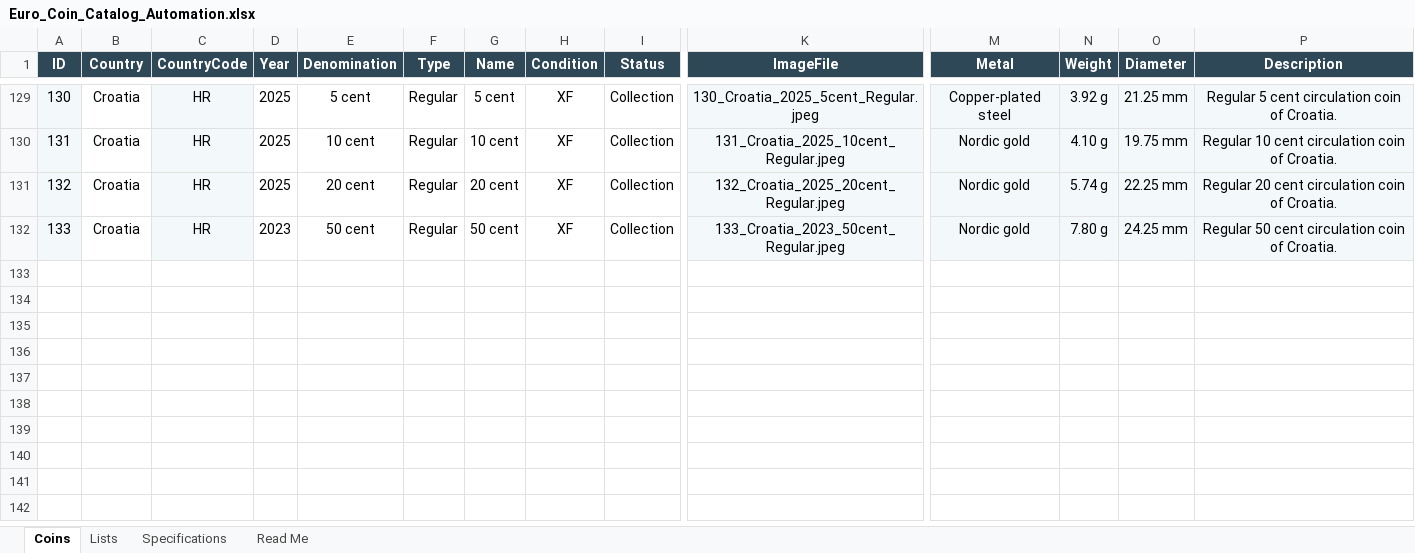
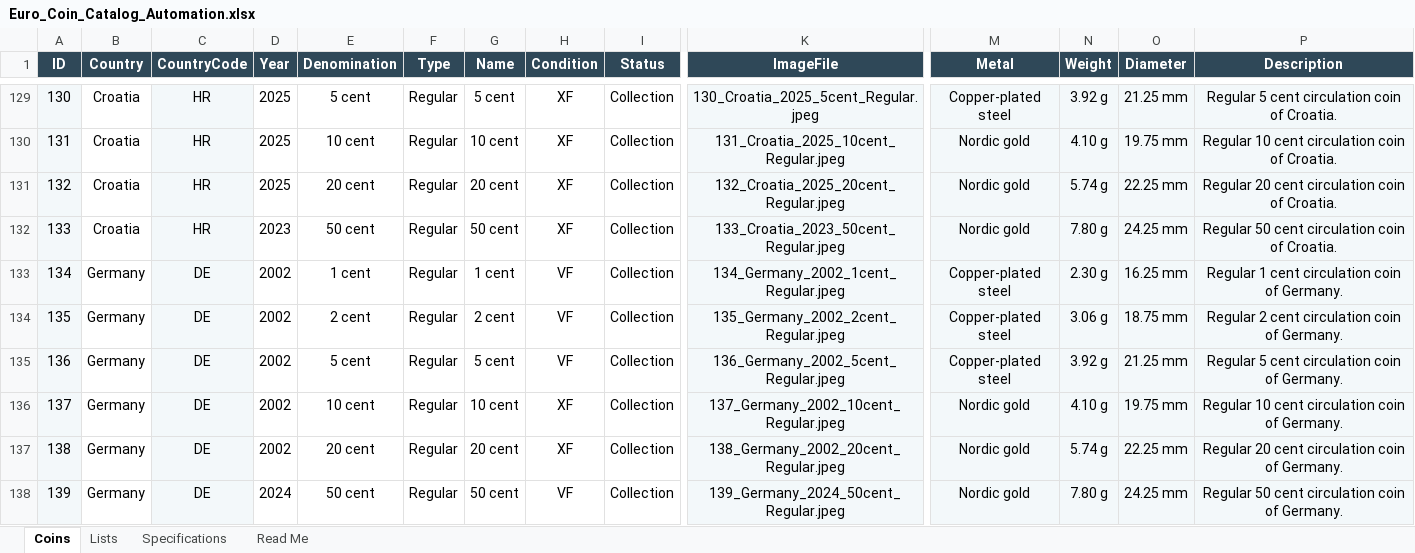
Before and after one commit to coins-mp/coins-mp.github.io, an Excel workbook: data/Euro_Coin_Catalog_Automation.xlsx, sheet Coins, drawn as a sheet; only a part is shown, gaps mark what is left out; values as stored, in another font and other column widths than the file's, no borders; conditional formats not drawn; rows hold the shown columns only; the diff names each change by its address in the sheet, - before the commit and + after, or states it on an @@ line.

```diff
--- a/data/Euro_Coin_Catalog_Automation.xlsx (sheet Coins)
+++ b/data/Euro_Coin_Catalog_Automation.xlsx (sheet Coins)
+row 133: 134 | Germany | DE | 2002 | 1 cent | Regular | 1 cent | VF | Collection | 134_Germany_2002_1cent_Regular.jpeg | Copper-plated steel | 2.30 g | 16.25 mm | Regular 1 cent circulation coin of Germany.
+row 134: 135 | Germany | DE | 2002 | 2 cent | Regular | 2 cent | VF | Collection | 135_Germany_2002_2cent_Regular.jpeg | Copper-plated steel | 3.06 g | 18.75 mm | Regular 2 cent circulation coin of Germany.
+row 135: 136 | Germany | DE | 2002 | 5 cent | Regular | 5 cent | VF | Collection | 136_Germany_2002_5cent_Regular.jpeg | Copper-plated steel | 3.92 g | 21.25 mm | Regular 5 cent circulation coin of Germany.
+row 136: 137 | Germany | DE | 2002 | 10 cent | Regular | 10 cent | XF | Collection | 137_Germany_2002_10cent_Regular.jpeg | Nordic gold | 4.10 g | 19.75 mm | Regular 10 cent circulation coin of Germany.
+row 137: 138 | Germany | DE | 2002 | 20 cent | Regular | 20 cent | XF | Collection | 138_Germany_2002_20cent_Regular.jpeg | Nordic gold | 5.74 g | 22.25 mm | Regular 20 cent circulation coin of Germany.
+row 138: 139 | Germany | DE | 2024 | 50 cent | Regular | 50 cent | VF | Collection | 139_Germany_2024_50cent_Regular.jpeg | Nordic gold | 7.80 g | 24.25 mm | Regular 50 cent circulation coin of Germany.
```
Also changed, not shown: 2 other files.
